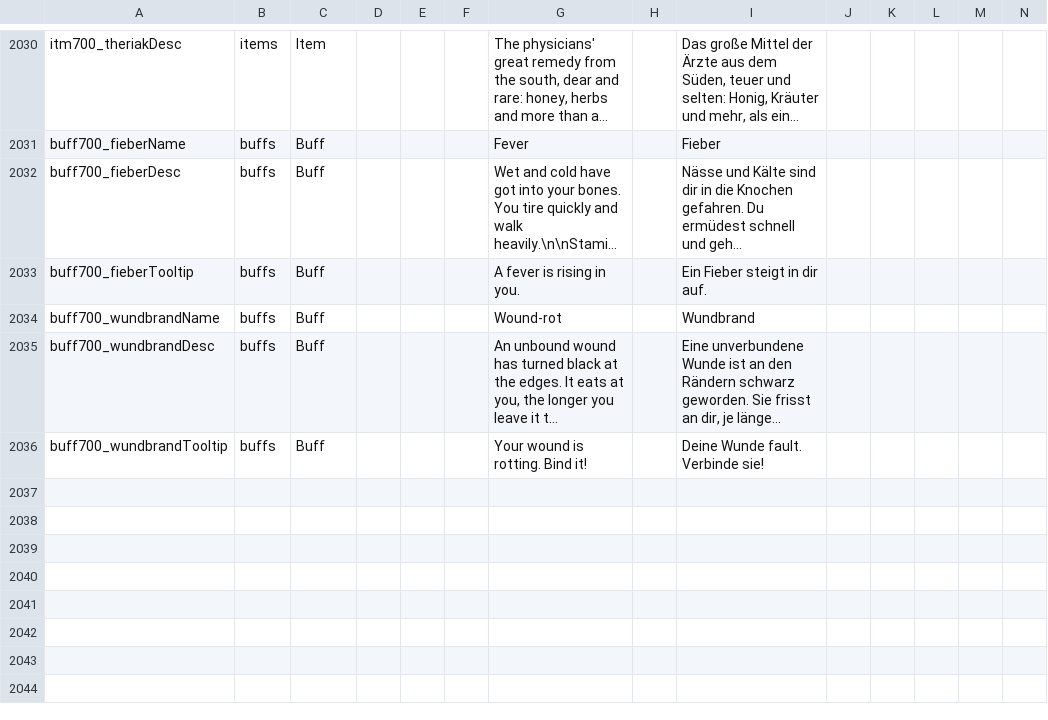
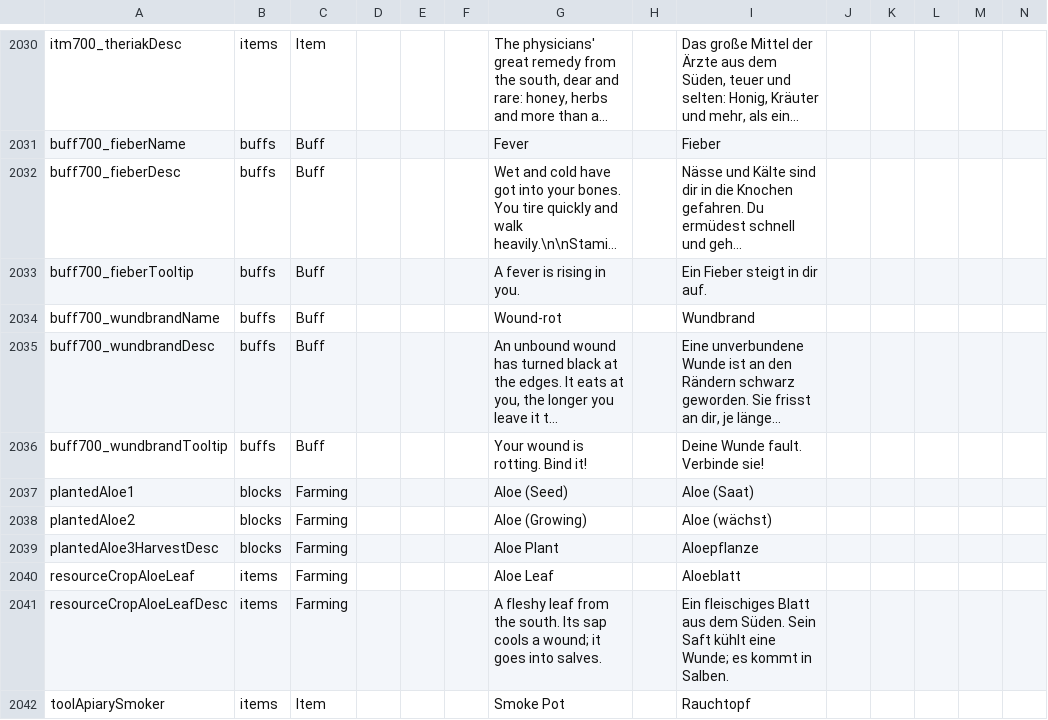
Before and after one commit to LupusMalusDeviant/7DTD_700, a CSV file: mod/700_90_Sprache/Config/Localization.csv, drawn as a sheet; only a part is shown, gaps mark what is left out; long unchanged cells end in …; rows hold the shown columns only; the diff covers the shown part only; the diff names each change by its address in the sheet, - before the commit and + after, or states it on an @@ line.

```diff
--- a/mod/700_90_Sprache/Config/Localization.csv
+++ b/mod/700_90_Sprache/Config/Localization.csv
+row 2037: plantedAloe1 | blocks | Farming |  |  |  | Aloe (Seed) |  | Aloe (Saat)
+row 2038: plantedAloe2 | blocks | Farming |  |  |  | Aloe (Growing) |  | Aloe (wächst)
+row 2039: plantedAloe3HarvestDesc | blocks | Farming |  |  |  | Aloe Plant |  | Aloepflanze
+row 2040: resourceCropAloeLeaf | items | Farming |  |  |  | Aloe Leaf |  | Aloeblatt
+row 2041: resourceCropAloeLeafDesc | items | Farming |  |  |  | A fleshy leaf from the south. Its sap cools a wound; it goes into salves. |  | Ein fleischiges Blatt aus dem Süden. Sein Saft kühlt eine Wunde; es kommt in Salben.
+row 2042: toolApiarySmoker | items | Item |  |  |  | Smoke Pot |  | Rauchtopf
```
Also changed, not shown: 5 added rows and 4 edited cells elsewhere in this file, 8 other files.
